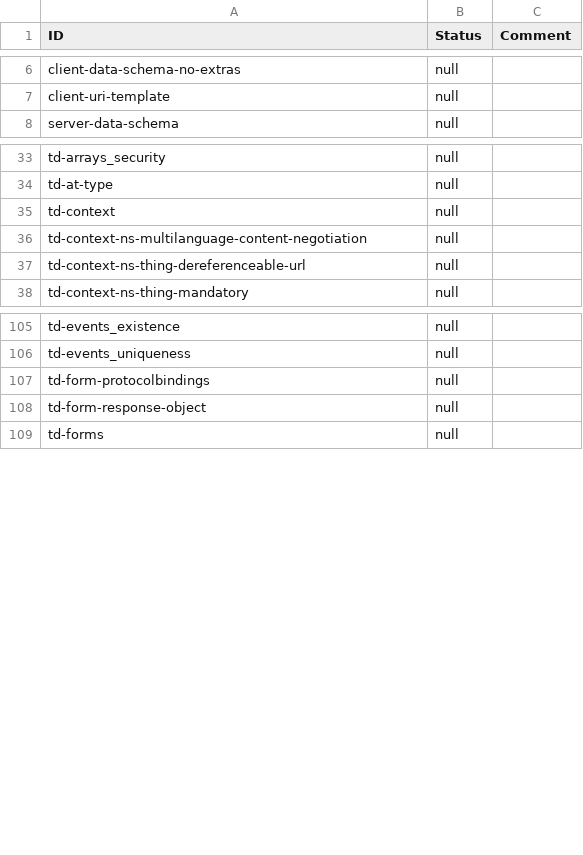
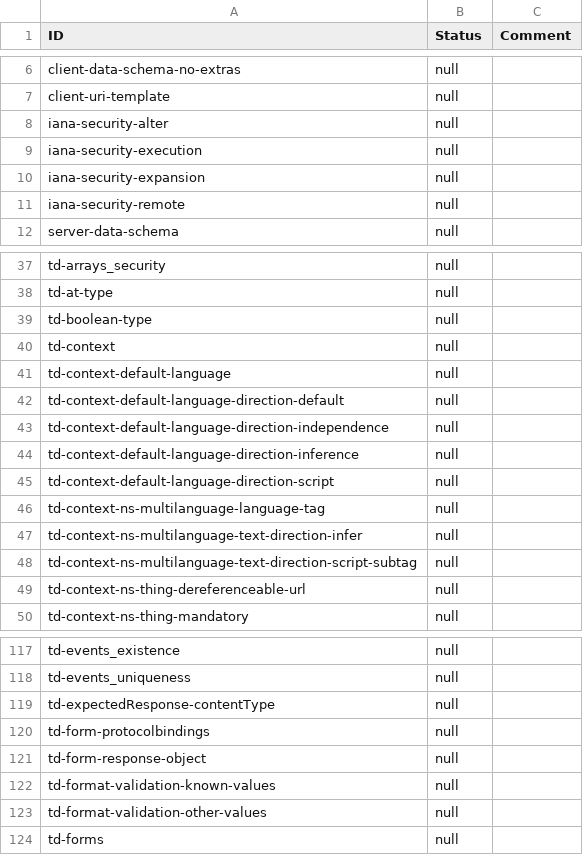
Before and after one commit to w3c/wot-thing-description, a CSV file: testing/inputs/results/template.csv, drawn as a sheet; only a part is shown, gaps mark what is left out; the diff covers the shown part only.

```diff
--- a/testing/inputs/results/template.csv
+++ b/testing/inputs/results/template.csv
@@ -7,2 +7,6 @@
 "client-uri-template","null",
+"iana-security-alter","null",
+"iana-security-execution","null",
+"iana-security-expansion","null",
+"iana-security-remote","null",
 "server-data-schema","null",
@@ -34,4 +38,12 @@
 "td-at-type","null",
+"td-boolean-type","null",
 "td-context","null",
-"td-context-ns-multilanguage-content-negotiation","null",
+"td-context-default-language","null",
+"td-context-default-language-direction-default","null",
+"td-context-default-language-direction-independence","null",
+"td-context-default-language-direction-inference","null",
+"td-context-default-language-direction-script","null",
+"td-context-ns-multilanguage-language-tag","null",
+"td-context-ns-multilanguage-text-direction-infer","null",
+"td-context-ns-multilanguage-text-direction-script-subtag","null",
 "td-context-ns-thing-dereferenceable-url","null",
@@ -106,4 +118,7 @@
 "td-events_uniqueness","null",
+"td-expectedResponse-contentType","null",
 "td-form-protocolbindings","null",
 "td-form-response-object","null",
+"td-format-validation-known-values","null",
+"td-format-validation-other-values","null",
 "td-forms","null",
```
Also changed, not shown: 9 added rows and 3 removed rows elsewhere in this file, 14 other files.
